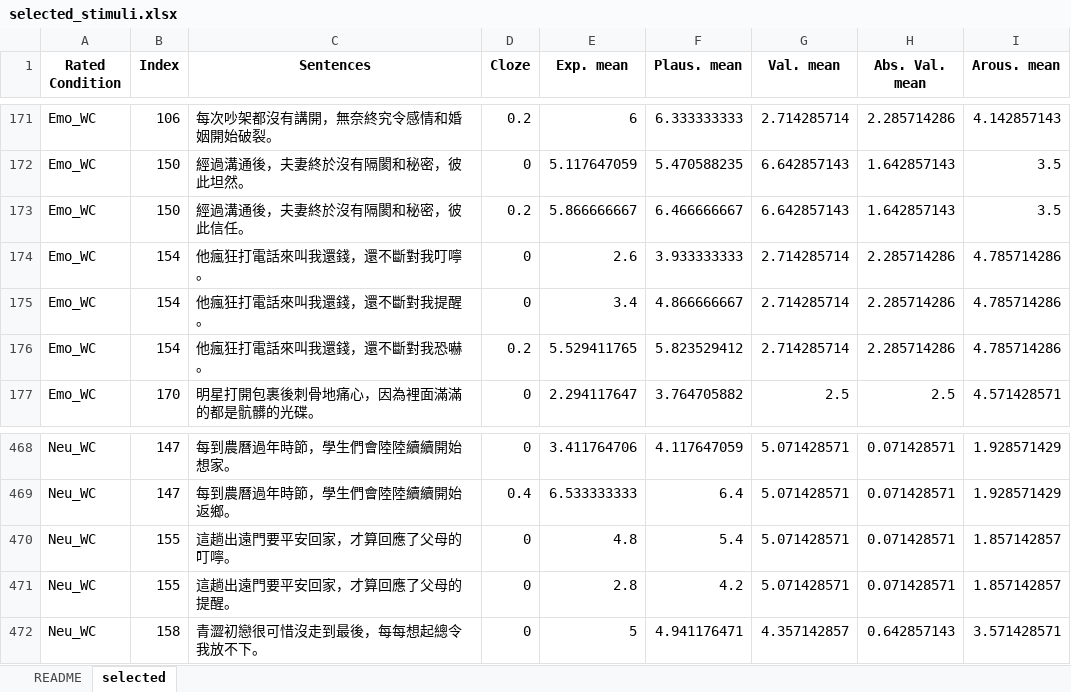
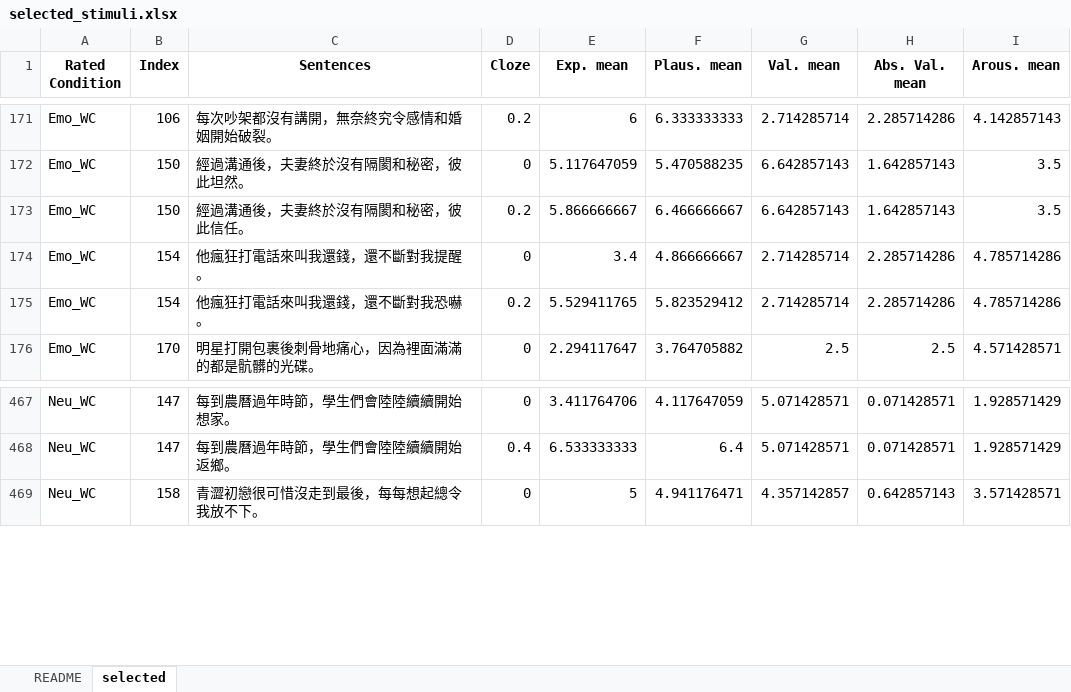
Before and after one commit to amandalin047/Cloze_2023, an Excel workbook: results/selected_stimuli.xlsx, sheet selected, drawn as a sheet; only a part is shown, gaps mark what is left out; values as stored, in another font and other column widths than the file's, no borders; the diff names each change by its address in the sheet, - before the commit and + after, or states it on an @@ line.

Commit message:
revised selected_stimuli.xlsx

```diff
--- a/results/selected_stimuli.xlsx (sheet selected)
+++ b/results/selected_stimuli.xlsx (sheet selected)
-row 174: Emo_WC | 154 | 他瘋狂打電話來叫我還錢，還不斷對我叮嚀。 | 0 | 2.6 | 3.933333333 | 2.714285714 | 2.285714286 | 4.785714286
-row 470: Neu_WC | 155 | 這趟出遠門要平安回家，才算回應了父母的叮嚀。 | 0 | 4.8 | 5.4 | 5.071428571 | 0.071428571 | 1.857142857
-row 471: Neu_WC | 155 | 這趟出遠門要平安回家，才算回應了父母的提醒。 | 0 | 2.8 | 4.2 | 5.071428571 | 0.071428571 | 1.857142857
```
